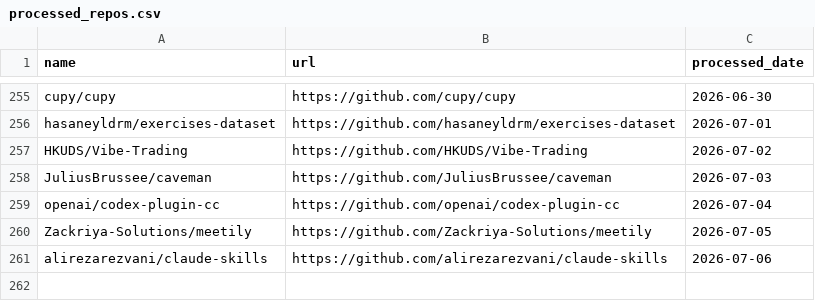
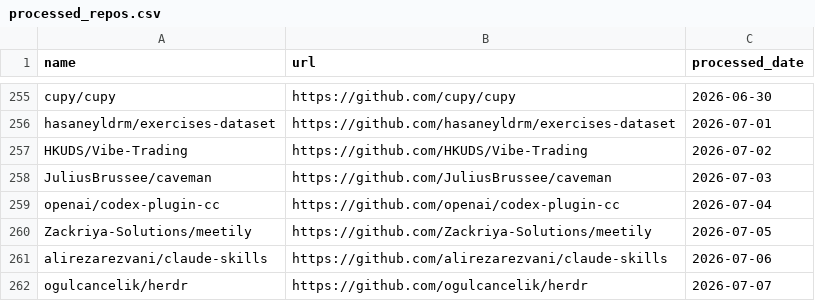
Before and after one commit to veyvin/onedaygithub, a CSV file: processed_repos.csv, drawn as a sheet; only a part is shown, gaps mark what is left out; the diff names each change by its address in the sheet, - before the commit and + after, or states it on an @@ line.

```diff
--- a/processed_repos.csv
+++ b/processed_repos.csv
+row 262: ogulcancelik/herdr | https://github.com/ogulcancelik/herdr | 2026-07-07
```
